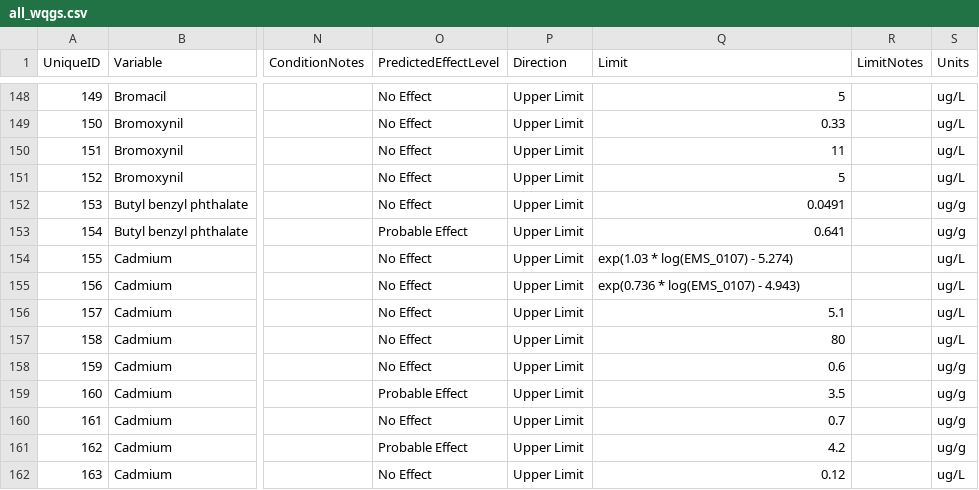
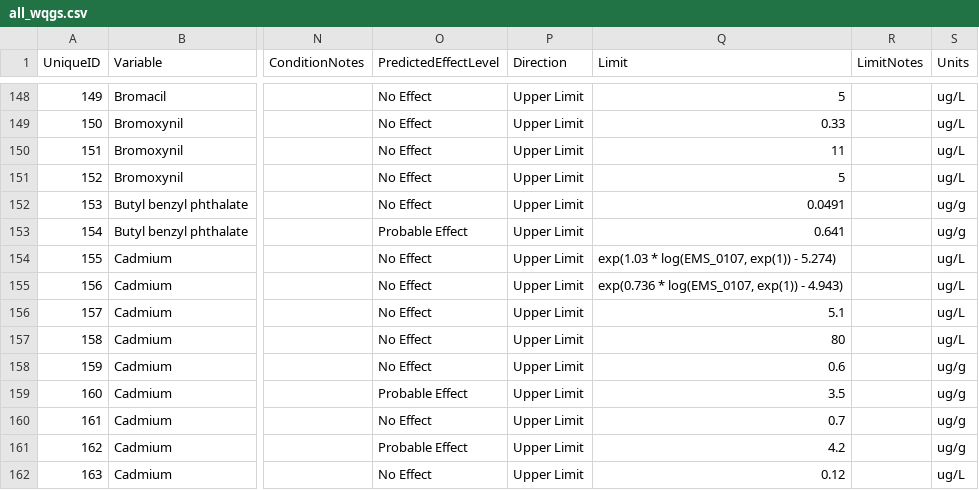
Before and after one commit to bcgov/wqg_data, a CSV file: all_wqgs.csv, drawn as a sheet; only a part is shown, gaps mark what is left out; the diff covers the shown part only; the diff names each change by its address in the sheet, - before the commit and + after, or states it on an @@ line.

Commit message:
limit equations changed for cadmiun and ammonia.  Cadmium is a natural log and ammonia is log, base 10.

```diff
--- a/all_wqgs.csv
+++ b/all_wqgs.csv
-Q154 (Limit): exp(1.03 * log(EMS_0107) - 5.274)
+Q154 (Limit): exp(1.03 * log(EMS_0107, exp(1)) - 5.274)
-Q155 (Limit): exp(0.736 * log(EMS_0107) - 4.943)
+Q155 (Limit): exp(0.736 * log(EMS_0107, exp(1)) - 4.943)
```
Also changed, not shown: 19 edited cells elsewhere in this file.
